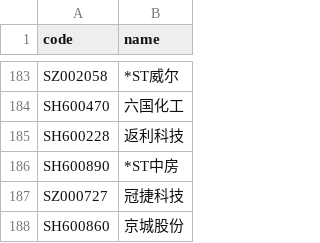
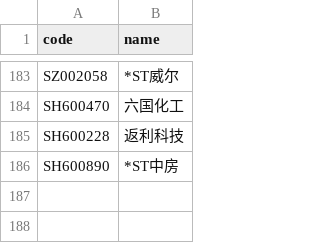
Before and after one commit to li-yong/result, a CSV file: garbage_latest_stock_changed_name.csv, drawn as a sheet; only a part is shown, gaps mark what is left out; the diff names each change by its address in the sheet, - before the commit and + after, or states it on an @@ line.

```diff
--- a/garbage_latest_stock_changed_name.csv
+++ b/garbage_latest_stock_changed_name.csv
-row 187: SZ000727 | 冠捷科技
-row 188: SH600860 | 京城股份
```
Also changed, not shown: garbage_latest_none_standard_audit_report.csv, garbage_latest_on_market_days_less_than_90.csv, 3 other files.
